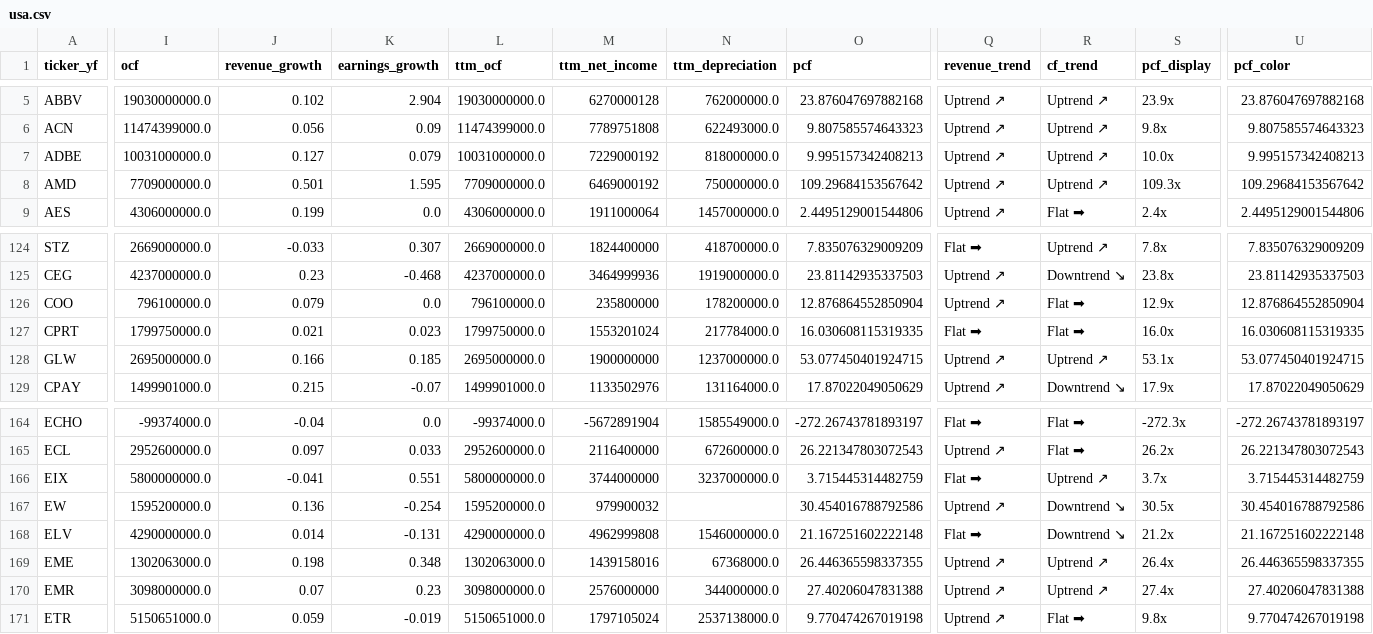
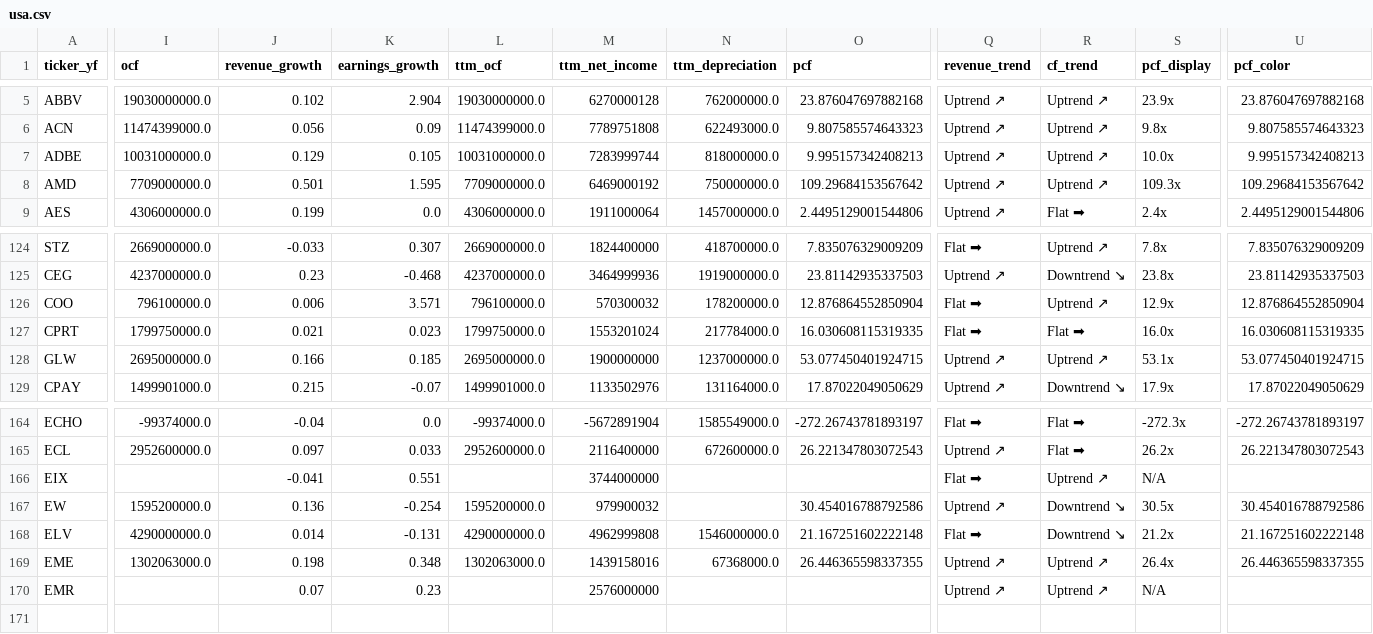
Before and after one commit to hyoseok88/g-valuemap, a CSV file: seeds/usa.csv, drawn as a sheet; only a part is shown, gaps mark what is left out; rows hold the shown columns only; the diff names each change by its address in the sheet, - before the commit and + after, or states it on an @@ line.

```diff
--- a/seeds/usa.csv
+++ b/seeds/usa.csv
-J7 (revenue_growth): 0.127
+J7 (revenue_growth): 0.129
-K7 (earnings_growth): 0.079
+K7 (earnings_growth): 0.105
-M7 (ttm_net_income): 7229000192
+M7 (ttm_net_income): 7283999744
-J126 (revenue_growth): 0.079
+J126 (revenue_growth): 0.006
-K126 (earnings_growth): 0.0
+K126 (earnings_growth): 3.571
-M126 (ttm_net_income): 235800000
+M126 (ttm_net_income): 570300032
-Q126 (revenue_trend): Uptrend ↗
+Q126 (revenue_trend): Flat ➡
-R126 (cf_trend): Flat ➡
+R126 (cf_trend): Uptrend ↗
-I166 (ocf): 5800000000.0
+I166 (ocf): (empty)
-L166 (ttm_ocf): 5800000000.0
+L166 (ttm_ocf): (empty)
-N166 (ttm_depreciation): 3237000000.0
+N166 (ttm_depreciation): (empty)
-O166 (pcf): 3.715445314482759
+O166 (pcf): (empty)
-S166 (pcf_display): 3.7x
+S166 (pcf_display): N/A
-U166 (pcf_color): 3.715445314482759
+U166 (pcf_color): (empty)
-I170 (ocf): 3098000000.0
+I170 (ocf): (empty)
-L170 (ttm_ocf): 3098000000.0
+L170 (ttm_ocf): (empty)
-N170 (ttm_depreciation): 344000000.0
+N170 (ttm_depreciation): (empty)
-O170 (pcf): 27.40206047831388
+O170 (pcf): (empty)
-S170 (pcf_display): 27.4x
+S170 (pcf_display): N/A
-U170 (pcf_color): 27.40206047831388
+U170 (pcf_color): (empty)
-row 171: ETR | 5150651000.0 | 0.059 | -0.019 | 5150651000.0 | 1797105024 | 2537138000.0 | 9.770474267019198 | Uptrend ↗ | Flat ➡ | 9.8x | 9.770474267019198
```
Also changed, not shown: seeds/korea.csv.
